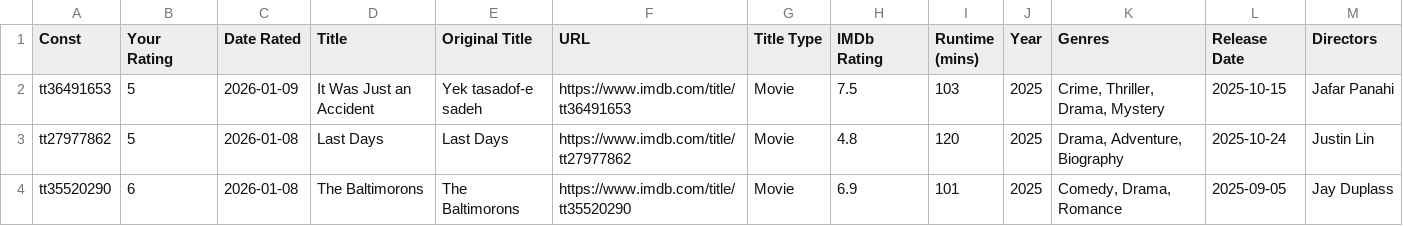
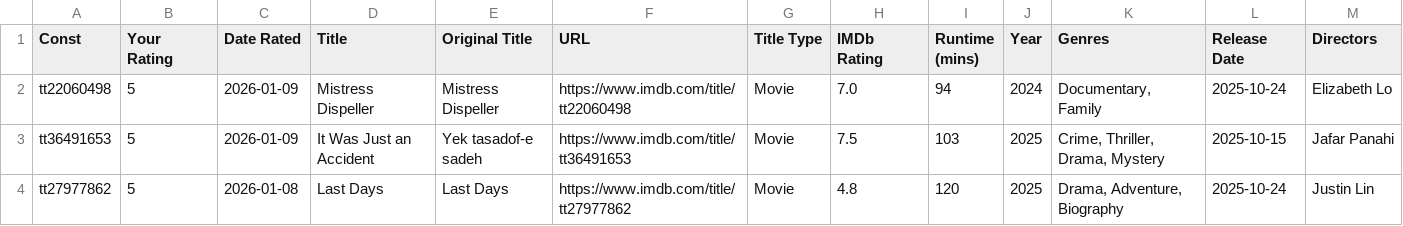
Before and after one commit to josh/imdb-data, a CSV file: ratings.csv, drawn as a sheet; only a part is shown; the shorter side is filled out with more unchanged rows; the diff names each change by its address in the sheet, - before the commit and + after, or states it on an @@ line.

```diff
--- a/ratings.csv
+++ b/ratings.csv
+row 2: tt22060498 | 5 | 2026-01-09 | Mistress Dispeller | Mistress Dispeller | https://www.imdb.com/title/tt22060498 | Movie | 7.0 | 94 | 2024 | Documentary, Family | 2025-10-24 | Elizabeth Lo
```
Also changed, not shown: watchlist.csv.
